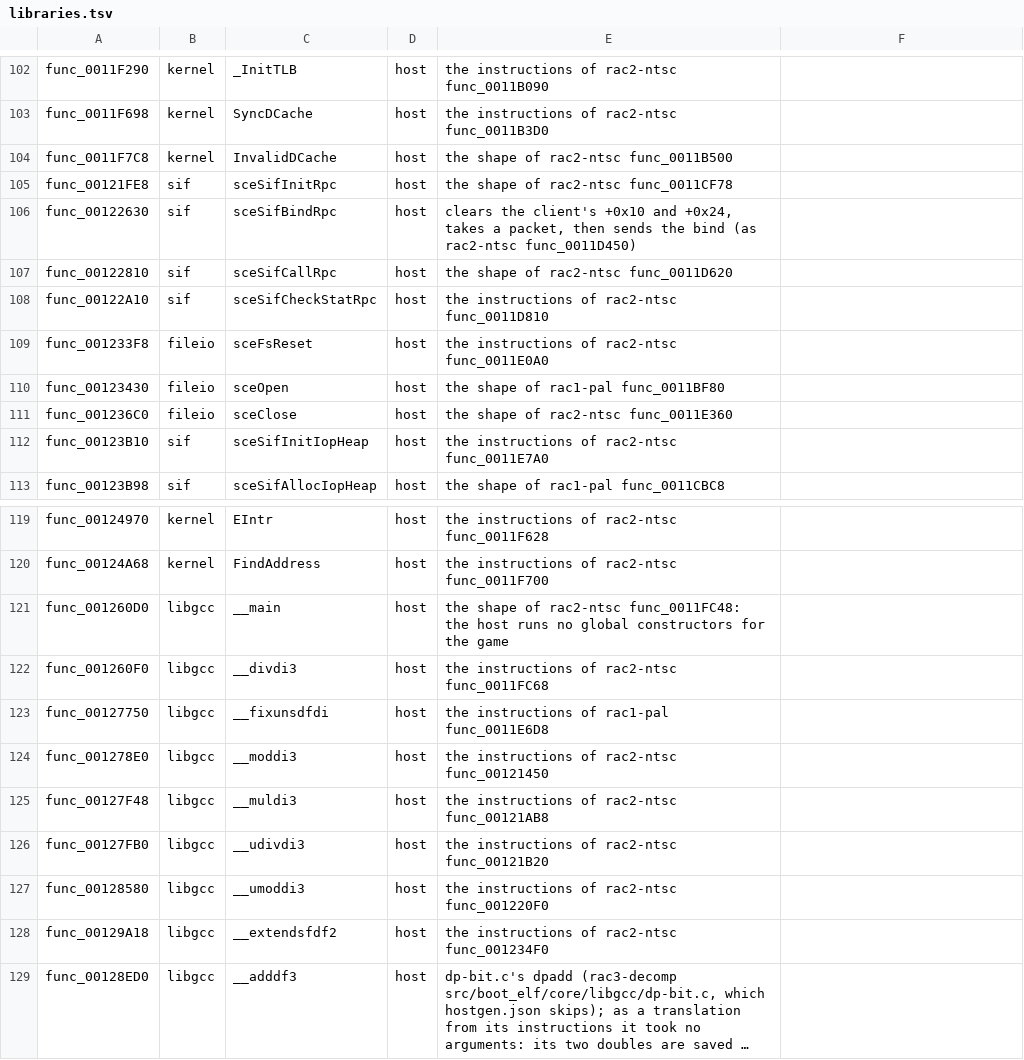
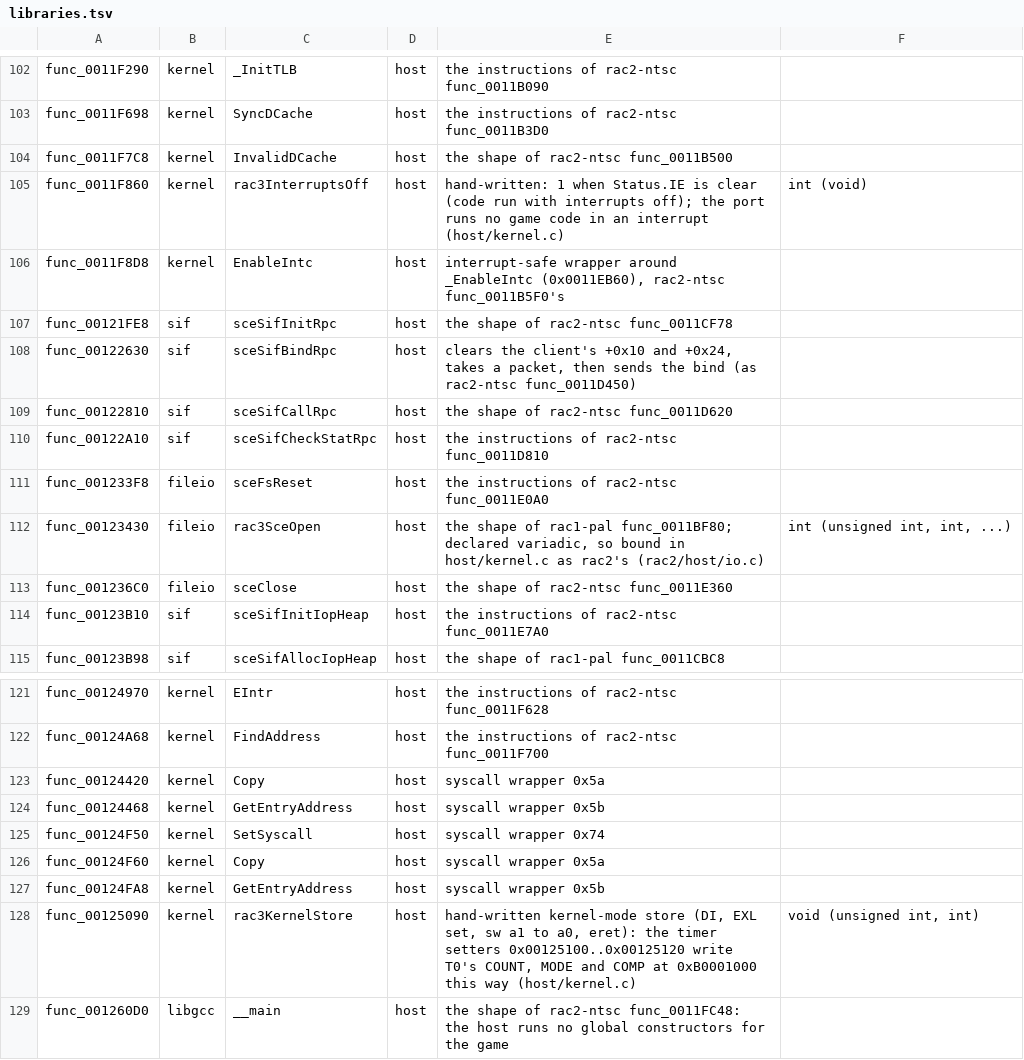
Before and after one commit to OpenRAC/OpenRAC, a TSV file: port/game/rac3-pal/libraries.tsv, drawn as a sheet; only a part is shown, gaps mark what is left out; the shorter side is filled out with more unchanged rows; long unchanged cells end in ….

Commit message:
fix(rac3-pal): host versions of the boot's kernel helpers that ran as empty stubs

```diff
--- a/port/game/rac3-pal/libraries.tsv
+++ b/port/game/rac3-pal/libraries.tsv
@@ -104,2 +104,4 @@ func_0011F698	kernel	SyncDCache	host	the instructions of rac2-ntsc func_0011B3D0
 func_0011F7C8	kernel	InvalidDCache	host	the shape of rac2-ntsc func_0011B500
+func_0011F860	kernel	rac3InterruptsOff	host	hand-written: 1 when Status.IE is clear (code run with interrupts off); the port runs no game code in an interrupt (host/kernel.c)	int (void)
+func_0011F8D8	kernel	EnableIntc	host	interrupt-safe wrapper around _EnableIntc (0x0011EB60), rac2-ntsc func_0011B5F0's
 func_00121FE8	sif	sceSifInitRpc	host	the shape of rac2-ntsc func_0011CF78
@@ -109,3 +111,3 @@ func_00122A10	sif	sceSifCheckStatRpc	host	the instructions of rac2-ntsc func_001
 func_001233F8	fileio	sceFsReset	host	the instructions of rac2-ntsc func_0011E0A0
-func_00123430	fileio	sceOpen	host	the shape of rac1-pal func_0011BF80
+func_00123430	fileio	rac3SceOpen	host	the shape of rac1-pal func_0011BF80; declared variadic, so bound in host/kernel.c as rac2's (rac2/host/io.c)	int (unsigned int, int, ...)
 func_001236C0	fileio	sceClose	host	the shape of rac2-ntsc func_0011E360
@@ -120,2 +122,8 @@ func_00124970	kernel	EIntr	host	the instructions of rac2-ntsc func_0011F628
 func_00124A68	kernel	FindAddress	host	the instructions of rac2-ntsc func_0011F700
+func_00124420	kernel	Copy	host	syscall wrapper 0x5a
+func_00124468	kernel	GetEntryAddress	host	syscall wrapper 0x5b
+func_00124F50	kernel	SetSyscall	host	syscall wrapper 0x74
+func_00124F60	kernel	Copy	host	syscall wrapper 0x5a
+func_00124FA8	kernel	GetEntryAddress	host	syscall wrapper 0x5b
+func_00125090	kernel	rac3KernelStore	host	hand-written kernel-mode store (DI, EXL set, sw a1 to a0, eret): the timer setters 0x00125100..0x00125120 write T0's COUNT, MODE and COMP at 0xB0001000 this way (host/kernel.c)	void (unsigned int, int)
 func_001260D0	libgcc	__main	host	the shape of rac2-ntsc func_0011FC48: the host runs no global constructors for the game
```
Also changed, not shown: 1 other file.
